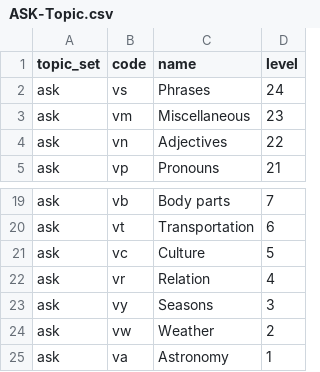
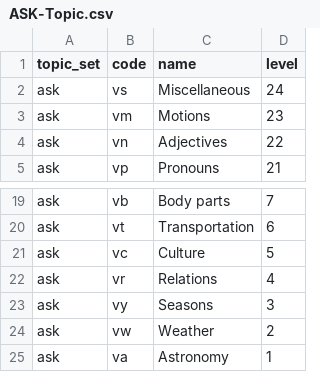
Before and after one commit to glossm/data, a CSV file: ASK_for_glossm/ASK-Topic.csv, drawn as a sheet; only a part is shown, gaps mark what is left out.

Commit message:
fix: typo

```diff
--- a/ASK_for_glossm/ASK-Topic.csv
+++ b/ASK_for_glossm/ASK-Topic.csv
@@ -1,4 +1,4 @@
 topic_set,code,name,level
-ask,vs,Phrases,24
-ask,vm,Miscellaneous,23
+ask,vs,Miscellaneous,24
+ask,vm,Motions,23
 ask,vn,Adjectives,22
@@ -21,3 +21,3 @@ ask,vt,Transportation,6
 ask,vc,Culture,5
-ask,vr,Relation,4
+ask,vr,Relations,4
 ask,vy,Seasons,3
```
